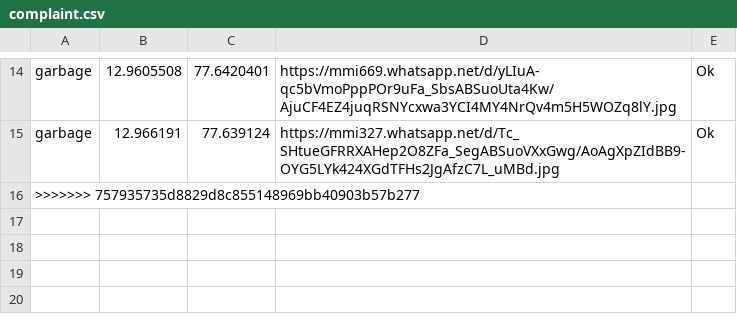
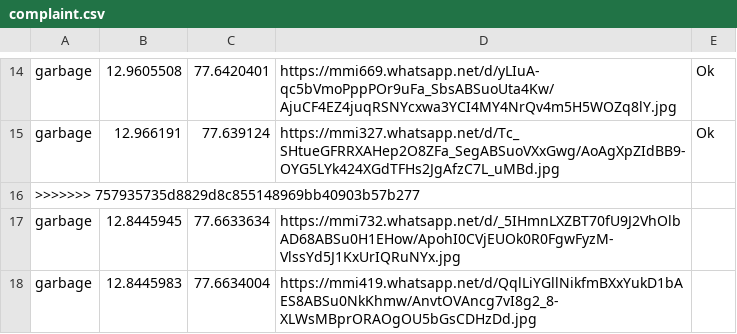
Before and after one commit to kumarshivam675/Mobile10X-Hack, a CSV file: sidd/complaint.csv, drawn as a sheet; only a part is shown, gaps mark what is left out.

```diff
--- a/sidd/complaint.csv
+++ b/sidd/complaint.csv
@@ -16 +16,3 @@ garbage,12.966191,77.639124,https://mmi327.whatsapp.net/d/Tc_SHtueGFRRXAHep2O8ZF
 >>>>>>> 757935735d8829d8c855148969bb40903b57b277
+garbage,12.8445945,77.6633634,https://mmi732.whatsapp.net/d/_5IHmnLXZBT70fU9J2VhOlbAD68ABSu0H1EHow/ApohI0CVjEUOk0R0FgwFyzM-VlssYd5J1KxUrIQRuNYx.jpg,
+garbage,12.8445983,77.6634004,https://mmi419.whatsapp.net/d/QqlLiYGllNikfmBXxYukD1bAES8ABSu0NkKhmw/AnvtOVAncg7vI8g2_8-XLWsMBprORAOgOU5bGsCDHzDd.jpg,
```
Also changed, not shown: 9 other files.
